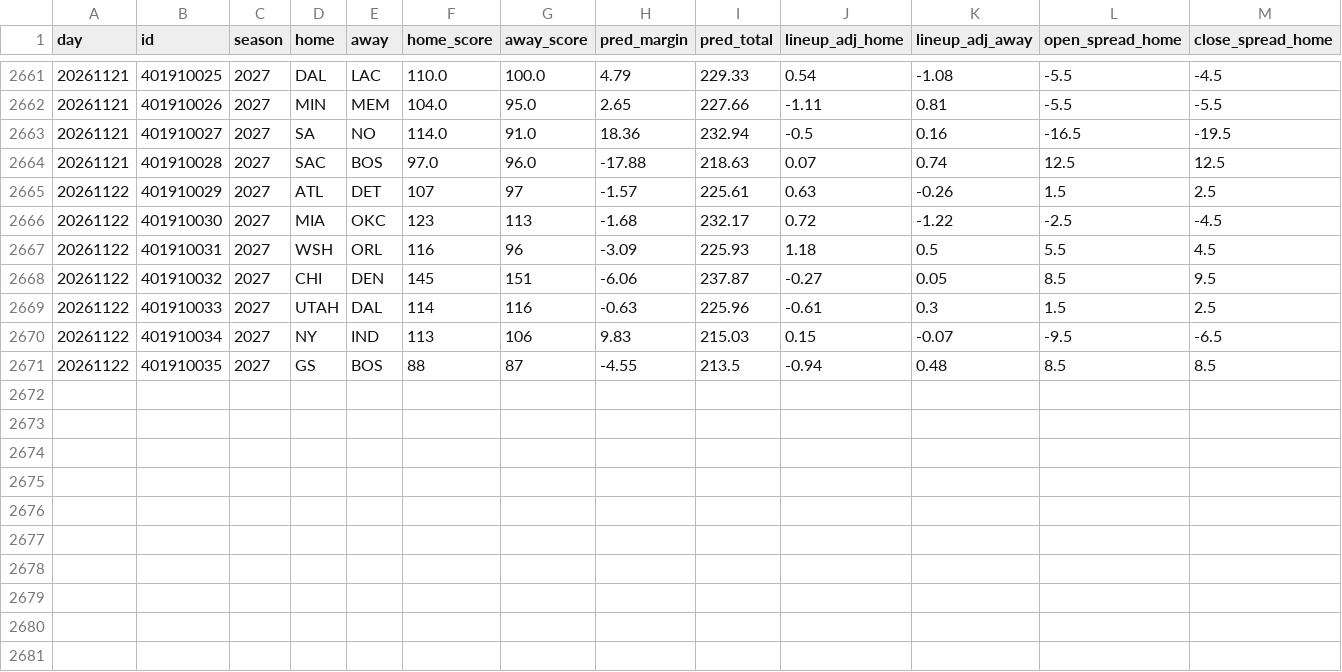
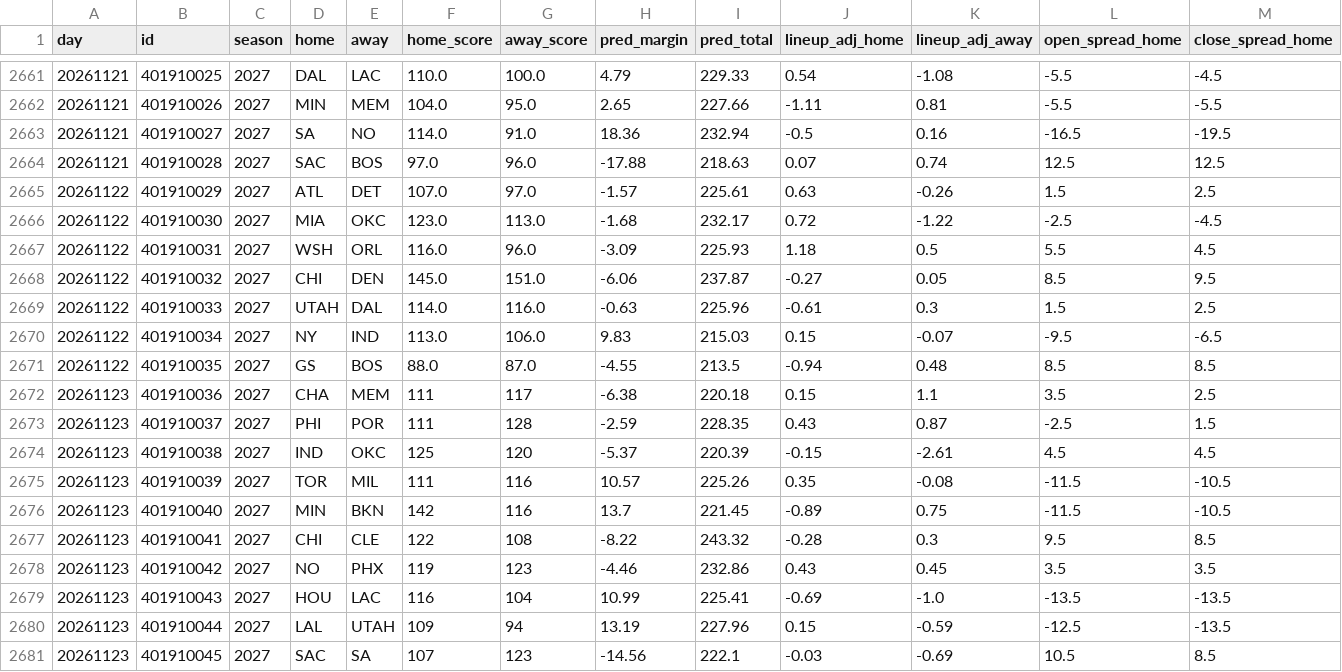
Before and after one commit to anth2622/claude, a CSV file: nba-model/data/backtest.csv, drawn as a sheet; only a part is shown, gaps mark what is left out; rows hold the shown columns only; the diff names each change by its address in the sheet, - before the commit and + after, or states it on an @@ line.

```diff
--- a/nba-model/data/backtest.csv
+++ b/nba-model/data/backtest.csv
-F2665 (home_score): 107
+F2665 (home_score): 107.0
-G2665 (away_score): 97
+G2665 (away_score): 97.0
-F2666 (home_score): 123
+F2666 (home_score): 123.0
-G2666 (away_score): 113
+G2666 (away_score): 113.0
-F2667 (home_score): 116
+F2667 (home_score): 116.0
-G2667 (away_score): 96
+G2667 (away_score): 96.0
-F2668 (home_score): 145
+F2668 (home_score): 145.0
-G2668 (away_score): 151
+G2668 (away_score): 151.0
-F2669 (home_score): 114
+F2669 (home_score): 114.0
-G2669 (away_score): 116
+G2669 (away_score): 116.0
-F2670 (home_score): 113
+F2670 (home_score): 113.0
-G2670 (away_score): 106
+G2670 (away_score): 106.0
-F2671 (home_score): 88
+F2671 (home_score): 88.0
-G2671 (away_score): 87
+G2671 (away_score): 87.0
+row 2672: 20261123 | 401910036 | 2027 | CHA | MEM | 111 | 117 | -6.38 | 220.18 | 0.15 | 1.1 | 3.5 | 2.5
+row 2673: 20261123 | 401910037 | 2027 | PHI | POR | 111 | 128 | -2.59 | 228.35 | 0.43 | 0.87 | -2.5 | 1.5
+row 2674: 20261123 | 401910038 | 2027 | IND | OKC | 125 | 120 | -5.37 | 220.39 | -0.15 | -2.61 | 4.5 | 4.5
+row 2675: 20261123 | 401910039 | 2027 | TOR | MIL | 111 | 116 | 10.57 | 225.26 | 0.35 | -0.08 | -11.5 | -10.5
+row 2676: 20261123 | 401910040 | 2027 | MIN | BKN | 142 | 116 | 13.7 | 221.45 | -0.89 | 0.75 | -11.5 | -10.5
+row 2677: 20261123 | 401910041 | 2027 | CHI | CLE | 122 | 108 | -8.22 | 243.32 | -0.28 | 0.3 | 9.5 | 8.5
+row 2678: 20261123 | 401910042 | 2027 | NO | PHX | 119 | 123 | -4.46 | 232.86 | 0.43 | 0.45 | 3.5 | 3.5
+row 2679: 20261123 | 401910043 | 2027 | HOU | LAC | 116 | 104 | 10.99 | 225.41 | -0.69 | -1.0 | -13.5 | -13.5
+row 2680: 20261123 | 401910044 | 2027 | LAL | UTAH | 109 | 94 | 13.19 | 227.96 | 0.15 | -0.59 | -12.5 | -13.5
+row 2681: 20261123 | 401910045 | 2027 | SAC | SA | 107 | 123 | -14.56 | 222.1 | -0.03 | -0.69 | 10.5 | 8.5
```
Also changed, not shown: nba-model/data/predictions.csv, 5 other files.
